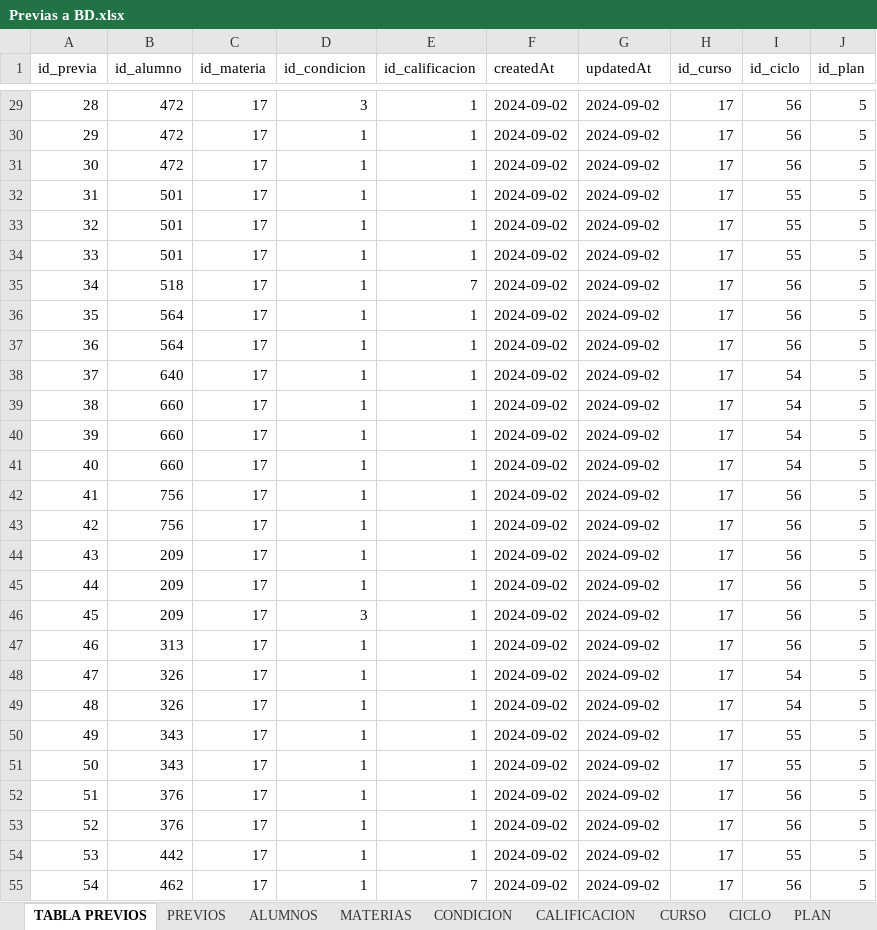
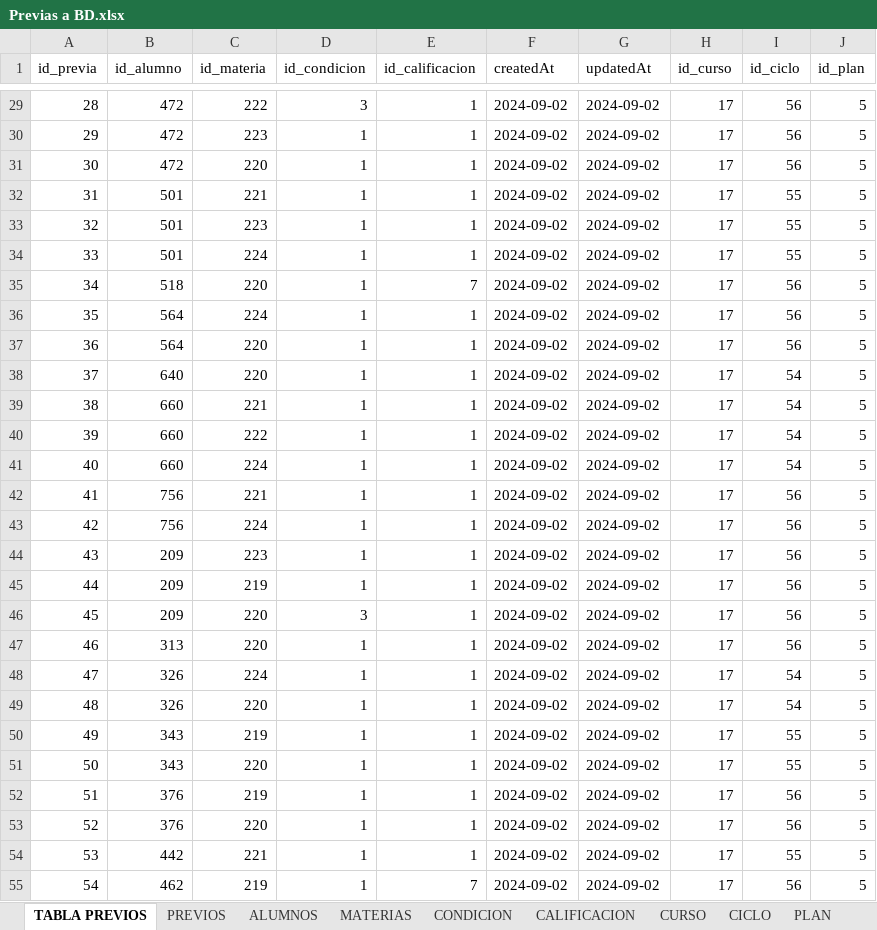
Before and after one commit to kuque84/NSGA---Backend, an Excel workbook: BD/Previas a BD.xlsx, sheet TABLA PREVIOS, drawn as a sheet; only a part is shown, gaps mark what is left out; values as stored, in another font and other column widths than the file's, no borders; the diff covers the shown part only; the diff names each change by its address in the sheet, - before the commit and + after, or states it on an @@ line.

```diff
--- a/BD/Previas a BD.xlsx (sheet TABLA PREVIOS)
+++ b/BD/Previas a BD.xlsx (sheet TABLA PREVIOS)
-C29 (id_materia): 17
+C29 (id_materia): 222
-C30 (id_materia): 17
+C30 (id_materia): 223
-C31 (id_materia): 17
+C31 (id_materia): 220
-C32 (id_materia): 17
+C32 (id_materia): 221
-C33 (id_materia): 17
+C33 (id_materia): 223
-C34 (id_materia): 17
+C34 (id_materia): 224
-C35 (id_materia): 17
+C35 (id_materia): 220
-C36 (id_materia): 17
+C36 (id_materia): 224
-C37:C38 (id_materia): 17
+C37:C38 (id_materia): 220
-C39 (id_materia): 17
+C39 (id_materia): 221
-C40 (id_materia): 17
+C40 (id_materia): 222
-C41 (id_materia): 17
+C41 (id_materia): 224
-C42 (id_materia): 17
+C42 (id_materia): 221
-C43 (id_materia): 17
+C43 (id_materia): 224
-C44 (id_materia): 17
+C44 (id_materia): 223
-C45 (id_materia): 17
+C45 (id_materia): 219
-C46:C47 (id_materia): 17
+C46:C47 (id_materia): 220
-C48 (id_materia): 17
+C48 (id_materia): 224
-C49 (id_materia): 17
+C49 (id_materia): 220
-C50 (id_materia): 17
+C50 (id_materia): 219
-C51 (id_materia): 17
+C51 (id_materia): 220
-C52 (id_materia): 17
+C52 (id_materia): 219
-C53 (id_materia): 17
+C53 (id_materia): 220
-C54 (id_materia): 17
+C54 (id_materia): 221
-C55 (id_materia): 17
+C55 (id_materia): 219
```
Also changed, not shown: 1378 edited cells elsewhere in this sheet, 1 other file.
